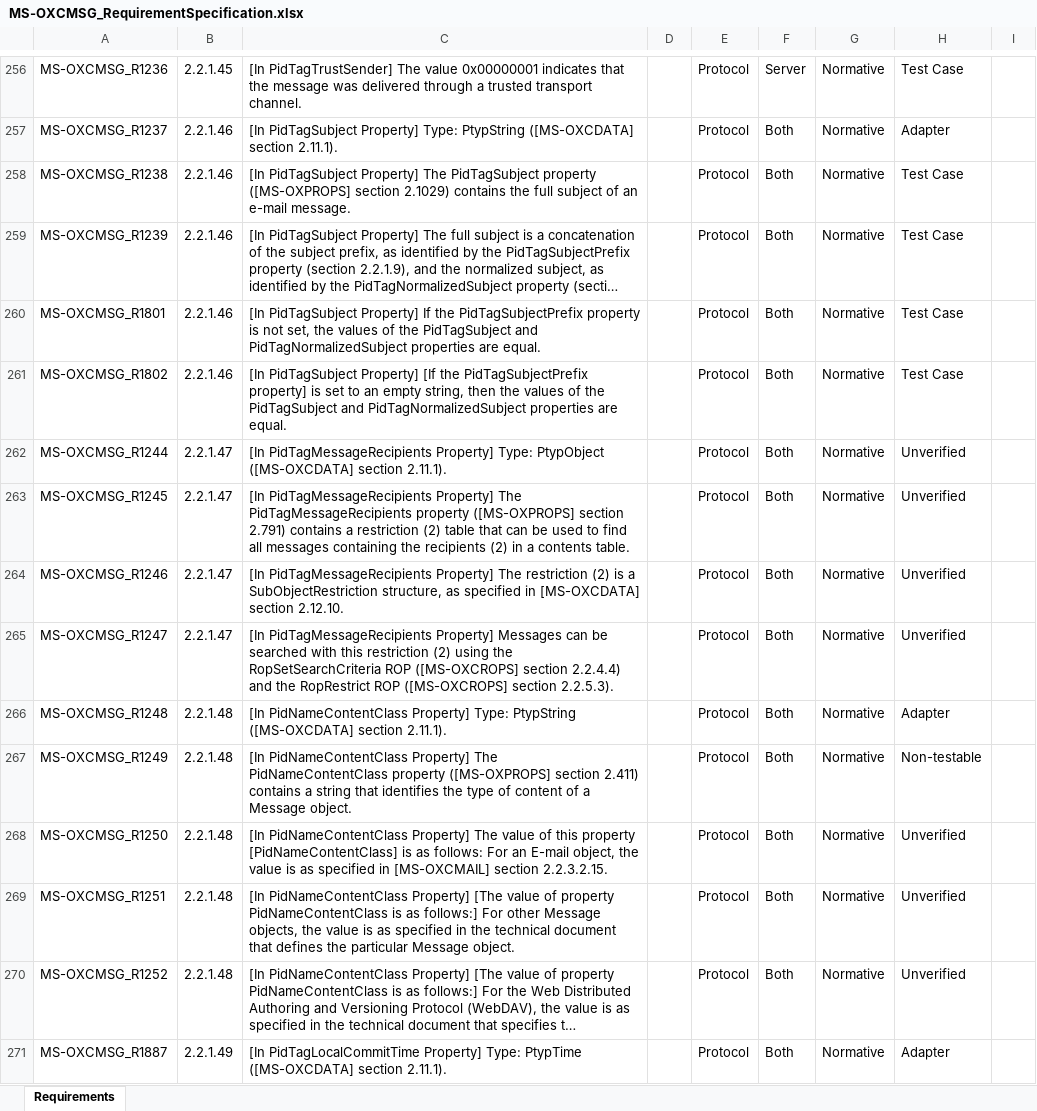
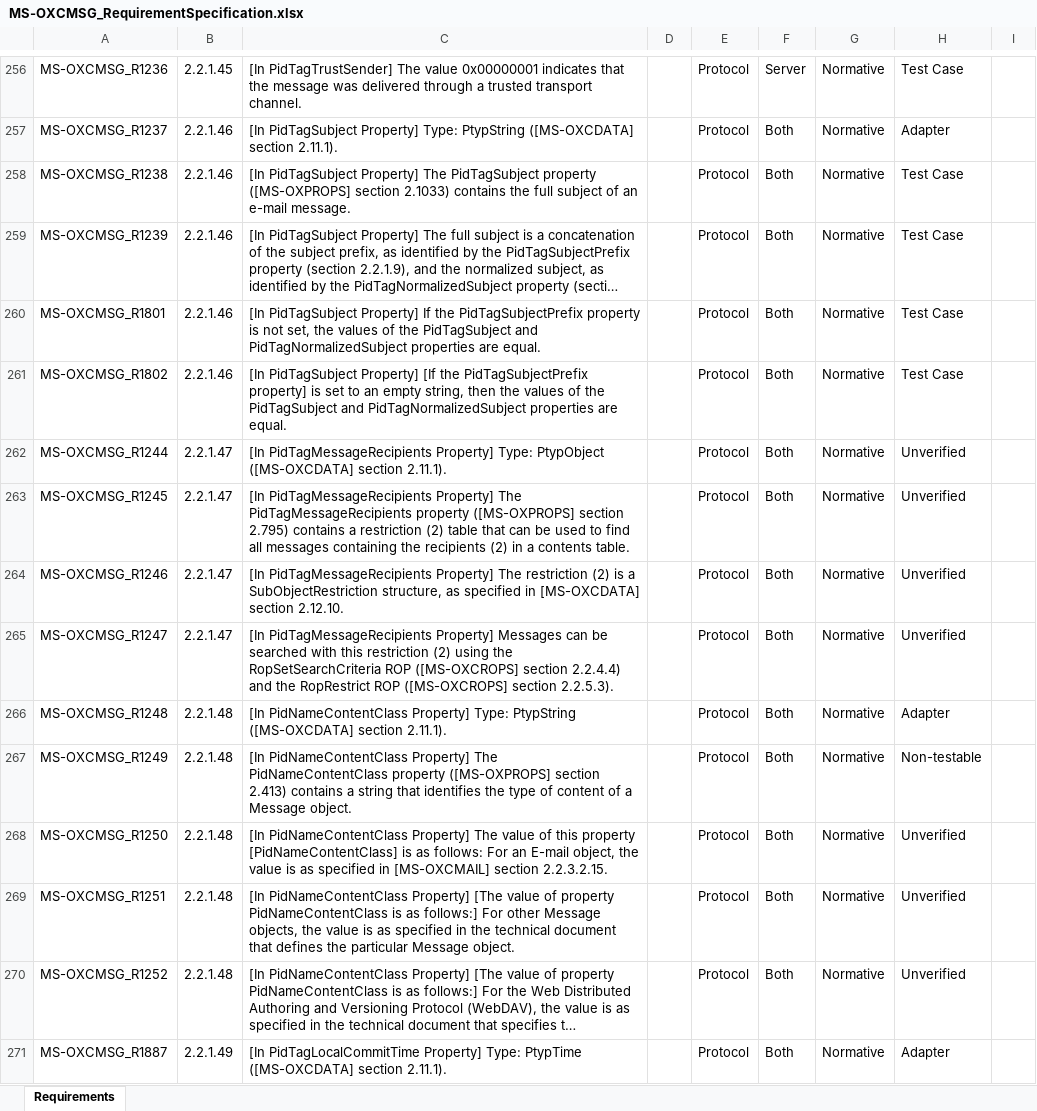
Before and after one commit to OfficeDev/Interop-TestSuites, an Excel workbook: ExchangeMAPI/Docs/MS-OXCMSG/MS-OXCMSG_RequirementSpecification.xlsx, sheet Requirements, drawn as a sheet; only a part is shown, gaps mark what is left out; long unchanged cells end in …; values as stored, in another font and other column widths than the file's, no borders; conditional formats and table styles not drawn; the diff covers the shown part only; the diff names each change by its address in the sheet, - before the commit and + after, or states it on an @@ line.

```diff
--- a/ExchangeMAPI/Docs/MS-OXCMSG/MS-OXCMSG_RequirementSpecification.xlsx (sheet Requirements)
+++ b/ExchangeMAPI/Docs/MS-OXCMSG/MS-OXCMSG_RequirementSpecification.xlsx (sheet Requirements)
-C258: …([MS-OXPROPS] section 2.1029) contains the…
+C258: …([MS-OXPROPS] section 2.1033) contains the…
-C263: …([MS-OXPROPS] section 2.791) contains a…
+C263: …([MS-OXPROPS] section 2.795) contains a…
-C267: …([MS-OXPROPS] section 2.411) contains a…
+C267: …([MS-OXPROPS] section 2.413) contains a…
```
Also changed, not shown: 86 edited cells elsewhere in this sheet, ExchangeMAPI/Docs/MS-OXCFXICS/MS-OXCFXICS_RequirementSpecification.xlsx, ExchangeMAPI/Docs/MS-OXCRPC/MS-OXCRPC_RequirementSpecification.xlsx, 5 other files.
